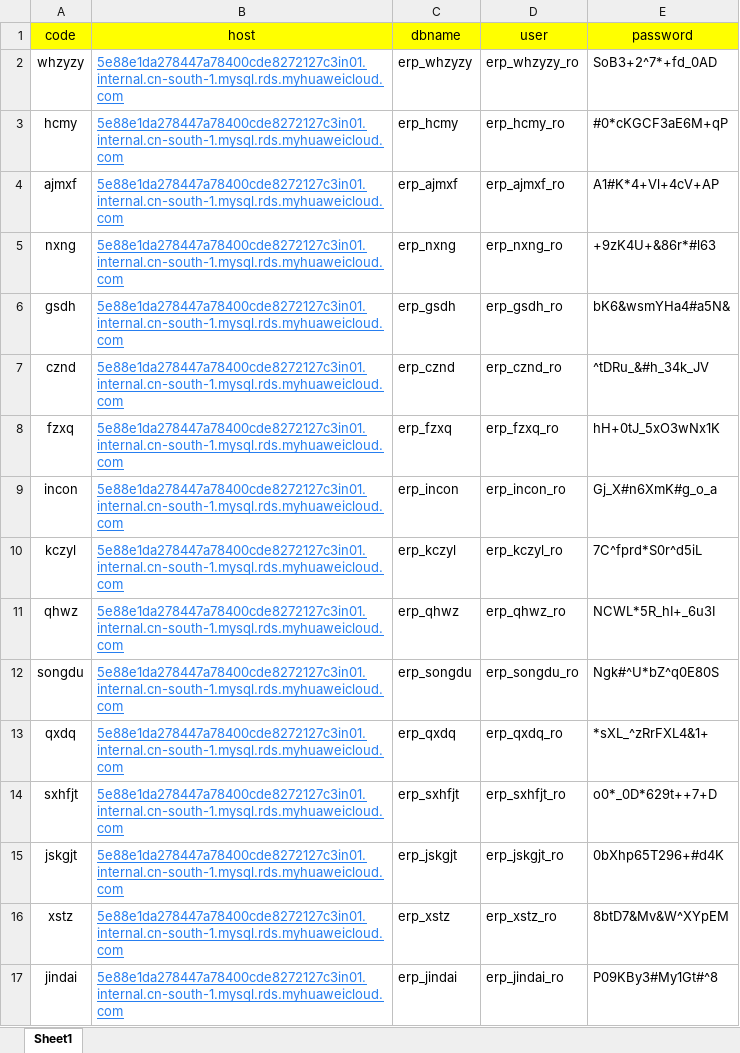
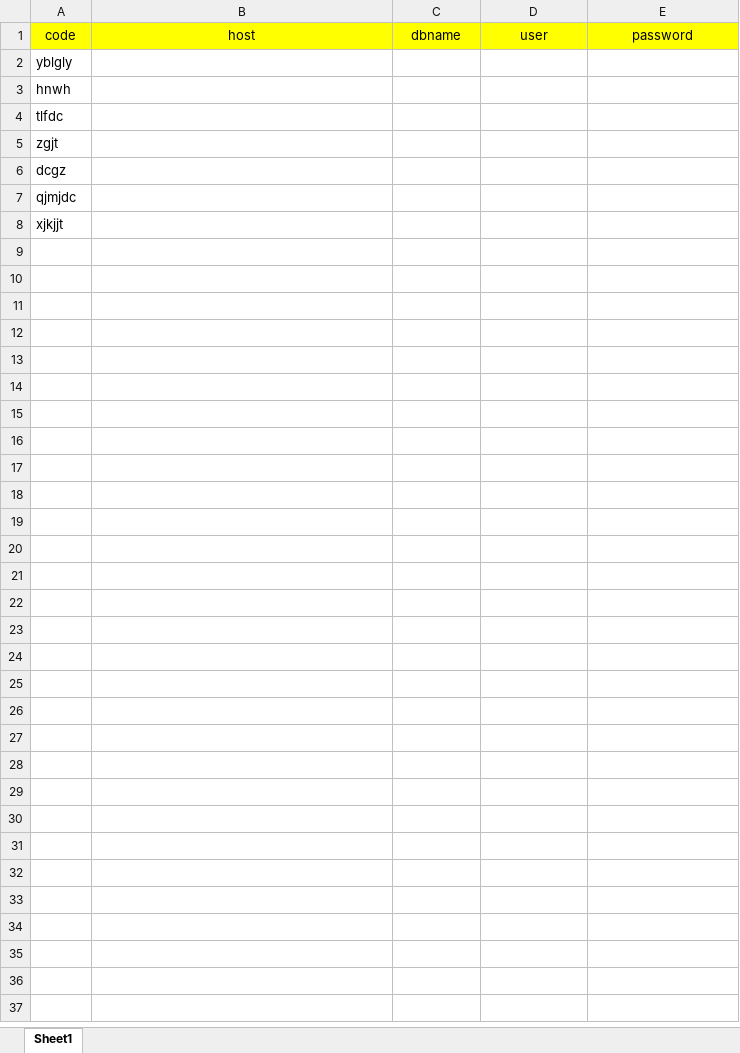
Before and after one commit to xiaocaoweizui/GlassSmile, an Excel workbook: GlassSmile/src/tools/data.xlsx, sheet Sheet1, drawn as a sheet; values as stored, in another font and other column widths than the file's, no borders; removed rows and columns are numbered as before the commit, all else as after; the diff names each change by its address in the sheet, - before the commit and + after, or states it on an @@ line.

```diff
--- a/GlassSmile/src/tools/data.xlsx (sheet Sheet1)
+++ b/GlassSmile/src/tools/data.xlsx (sheet Sheet1)
-row 2: whzyzy | 5e88e1da278447a78400cde8272127c3in01.internal.cn-south-1.mysql.rds.myhuaweicloud.com | erp_whzyzy | erp_whzyzy_ro | SoB3+2^7*+fd_0AD
-row 3: hcmy | 5e88e1da278447a78400cde8272127c3in01.internal.cn-south-1.mysql.rds.myhuaweicloud.com | erp_hcmy | erp_hcmy_ro | #0*cKGCF3aE6M+qP
-row 4: ajmxf | 5e88e1da278447a78400cde8272127c3in01.internal.cn-south-1.mysql.rds.myhuaweicloud.com | erp_ajmxf | erp_ajmxf_ro | A1#K*4+Vl+4cV+AP
-row 5: nxng | 5e88e1da278447a78400cde8272127c3in01.internal.cn-south-1.mysql.rds.myhuaweicloud.com | erp_nxng | erp_nxng_ro | +9zK4U+&86r*#l63
-row 6: gsdh | 5e88e1da278447a78400cde8272127c3in01.internal.cn-south-1.mysql.rds.myhuaweicloud.com | erp_gsdh | erp_gsdh_ro | bK6&wsmYHa4#a5N&
-row 7: cznd | 5e88e1da278447a78400cde8272127c3in01.internal.cn-south-1.mysql.rds.myhuaweicloud.com | erp_cznd | erp_cznd_ro | ^tDRu_&#h_34k_JV
-row 8: fzxq | 5e88e1da278447a78400cde8272127c3in01.internal.cn-south-1.mysql.rds.myhuaweicloud.com | erp_fzxq | erp_fzxq_ro | hH+0tJ_5xO3wNx1K
-row 9: incon | 5e88e1da278447a78400cde8272127c3in01.internal.cn-south-1.mysql.rds.myhuaweicloud.com | erp_incon | erp_incon_ro | Gj_X#n6XmK#g_o_a
-row 10: kczyl | 5e88e1da278447a78400cde8272127c3in01.internal.cn-south-1.mysql.rds.myhuaweicloud.com | erp_kczyl | erp_kczyl_ro | 7C^fprd*S0r^d5iL
-row 11: qhwz | 5e88e1da278447a78400cde8272127c3in01.internal.cn-south-1.mysql.rds.myhuaweicloud.com | erp_qhwz | erp_qhwz_ro | NCWL*5R_hI+_6u3I
-row 12: songdu | 5e88e1da278447a78400cde8272127c3in01.internal.cn-south-1.mysql.rds.myhuaweicloud.com | erp_songdu | erp_songdu_ro | Ngk#^U*bZ^q0E80S
-row 13: qxdq | 5e88e1da278447a78400cde8272127c3in01.internal.cn-south-1.mysql.rds.myhuaweicloud.com | erp_qxdq | erp_qxdq_ro | *sXL_^zRrFXL4&1+
-row 14: sxhfjt | 5e88e1da278447a78400cde8272127c3in01.internal.cn-south-1.mysql.rds.myhuaweicloud.com | erp_sxhfjt | erp_sxhfjt_ro | o0*_0D*629t++7+D
-row 15: jskgjt | 5e88e1da278447a78400cde8272127c3in01.internal.cn-south-1.mysql.rds.myhuaweicloud.com | erp_jskgjt | erp_jskgjt_ro | 0bXhp65T296+#d4K
-row 16: xstz | 5e88e1da278447a78400cde8272127c3in01.internal.cn-south-1.mysql.rds.myhuaweicloud.com | erp_xstz | erp_xstz_ro | 8btD7&Mv&W^XYpEM
-row 17: jindai | 5e88e1da278447a78400cde8272127c3in01.internal.cn-south-1.mysql.rds.myhuaweicloud.com | erp_jindai | erp_jindai_ro | P09KBy3#My1Gt#^8
+row 2: yblgly
+row 3: hnwh
+row 4: tlfdc
+row 5: zgjt
+row 6: dcgz
+row 7: qjmjdc
+row 8: xjkjjt
```
Also changed, not shown: 22 other files.
